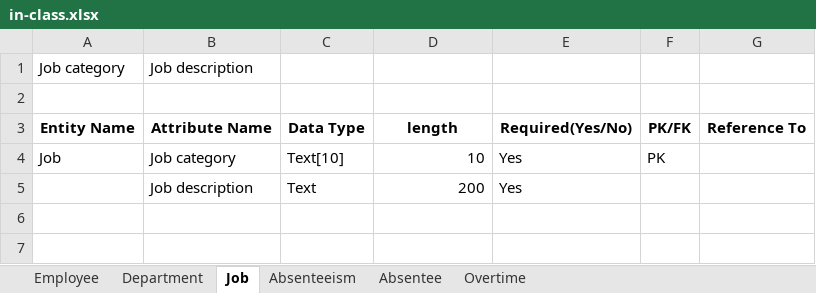
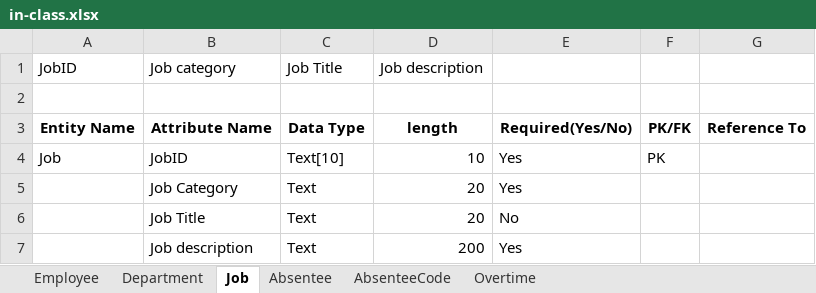
Before and after one commit to ritaguowu/DB, an Excel workbook: in-class.xlsx, sheet Job, drawn as a sheet; values as stored, in another font and other column widths than the file's, no borders; removed rows and columns are numbered as before the commit, all else as after; the diff names each change by its address in the sheet, - before the commit and + after, or states it on an @@ line.

```diff
--- a/in-class.xlsx (sheet Job)
+++ b/in-class.xlsx (sheet Job)
-sheet tab: Absenteeism
+sheet tab: AbsenteeCode
-row 1: Job category | Job description
+row 1: JobID | Job category | Job Title | Job description
-B4: Job category
+B4: JobID
+row 5:  | Job Category | Text | 20 | Yes
+row 6:  | Job Title | Text | 20 | No
```
Also changed, not shown: sheet Absentee, sheet Employee, sheet Department, sheet Overtime, 3 other files.
